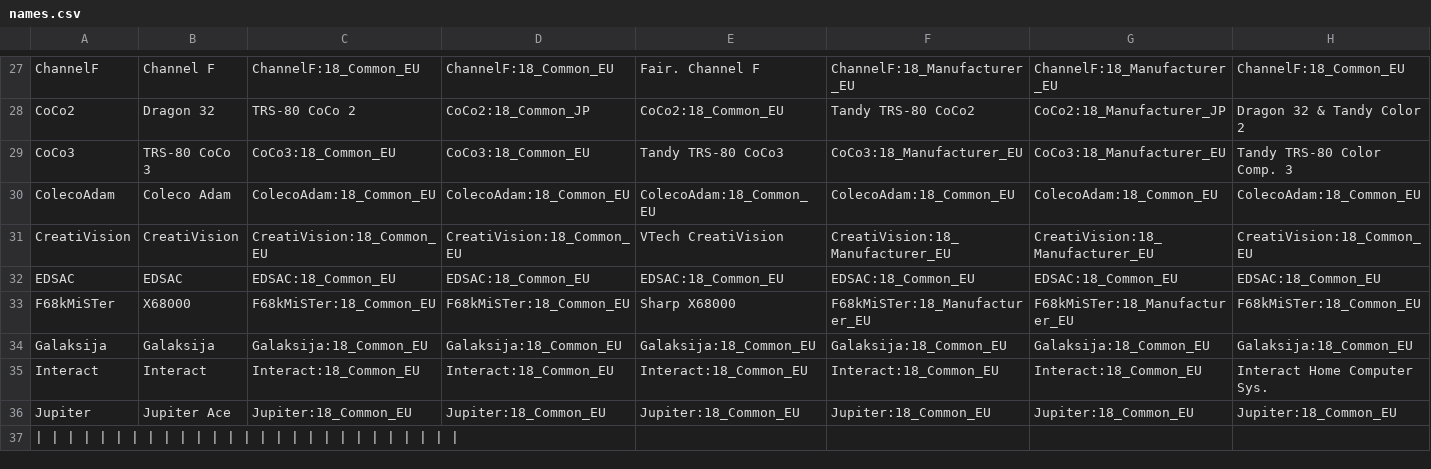
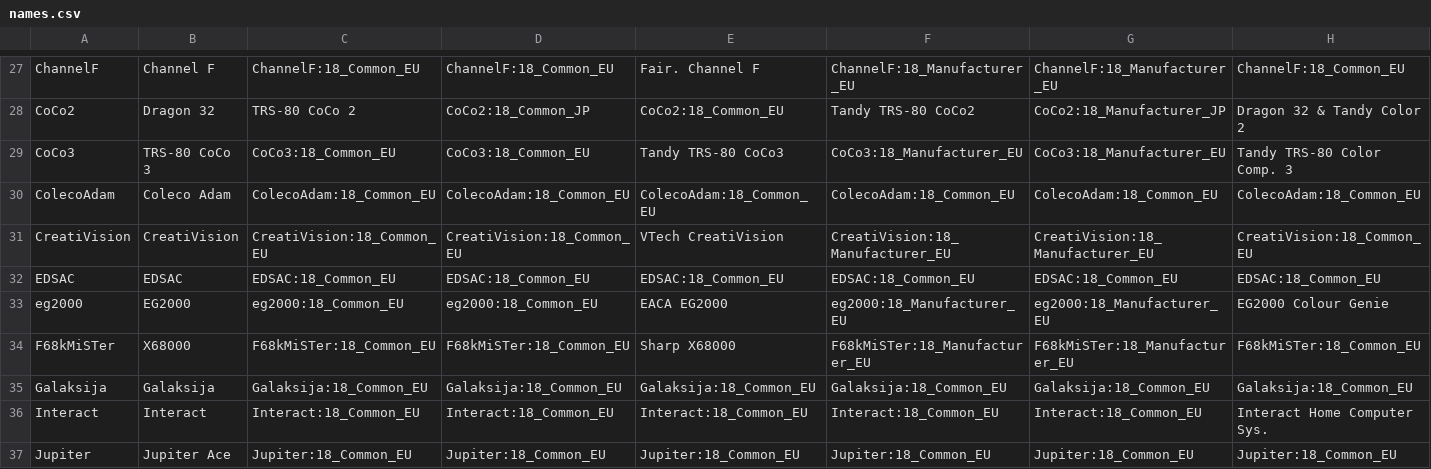
Before and after one commit to ThreepwoodLeBrush/Names_MiSTer, a CSV file: names.csv, drawn as a sheet; only a part is shown, gaps mark what is left out; the shorter side is filled out with more unchanged rows; rows hold the shown columns only; the diff names each change by its address in the sheet, - before the commit and + after, or states it on an @@ line.

Commit message:
Added EACA EG2000 Colour Genie

```diff
--- a/names.csv
+++ b/names.csv
+row 33: eg2000 | EG2000 | eg2000:18_Common_EU | eg2000:18_Common_EU | EACA EG2000 | eg2000:18_Manufacturer_EU | eg2000:18_Manufacturer_EU | EG2000 Colour Genie
```
